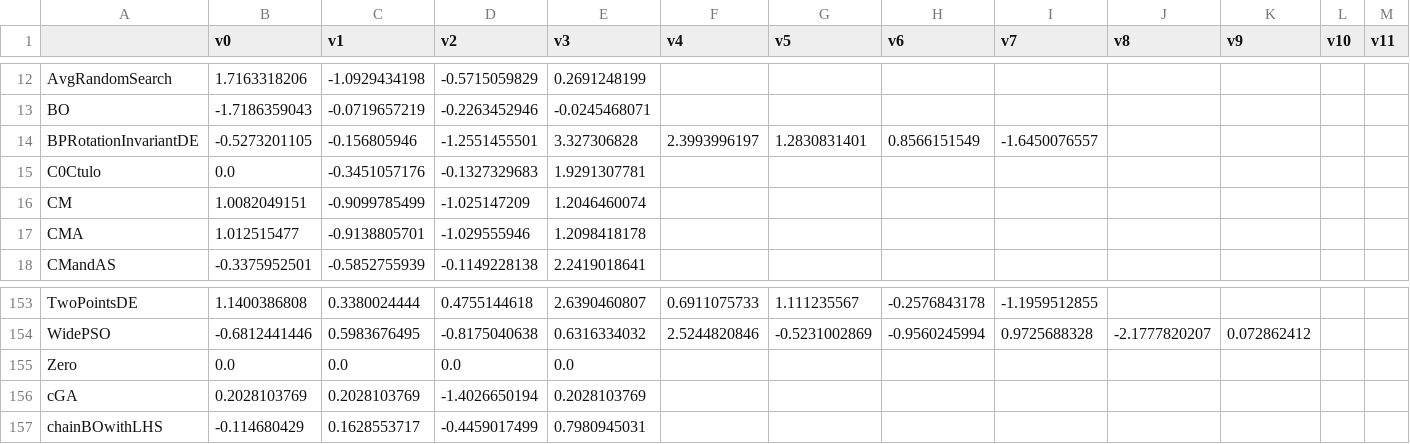
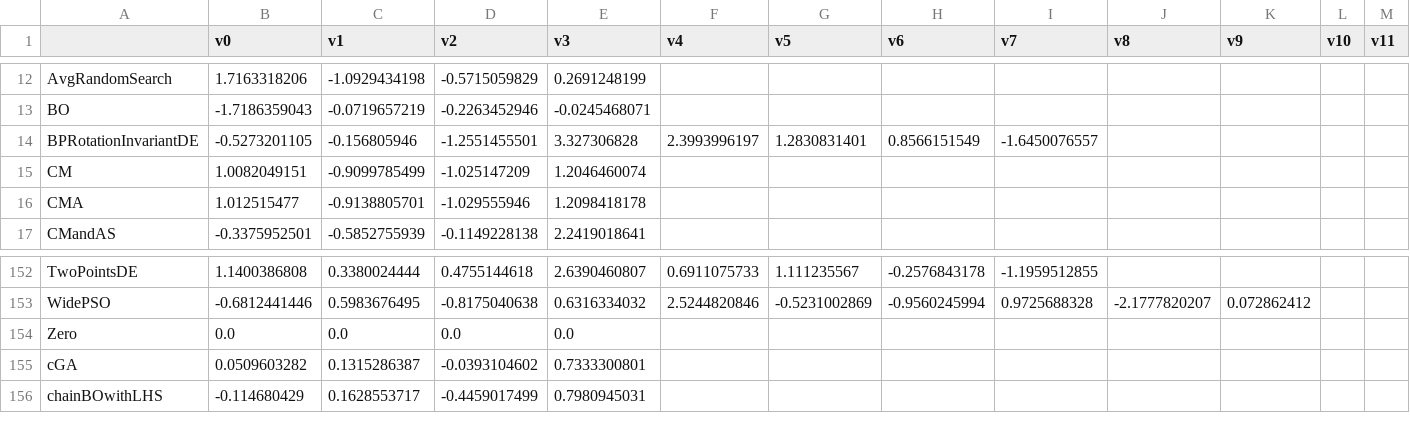
Before and after one commit to facebookresearch/nevergrad, a CSV file: nevergrad/optimization/recorded_recommendations.csv, drawn as a sheet; only a part is shown, gaps mark what is left out; removed rows and columns are numbered as before the commit, all else as after; rows hold the shown columns only; the diff names each change by its address in the sheet, - before the commit and + after, or states it on an @@ line.

```diff
--- a/nevergrad/optimization/recorded_recommendations.csv
+++ b/nevergrad/optimization/recorded_recommendations.csv
-row 15: C0Ctulo | 0.0 | -0.3451057176 | -0.1327329683 | 1.9291307781
-B155 (v0): 0.2028103769
+B155 (v0): 0.0509603282
-C155 (v1): 0.2028103769
+C155 (v1): 0.1315286387
-D155 (v2): -1.4026650194
+D155 (v2): -0.0393104602
-E155 (v3): 0.2028103769
+E155 (v3): 0.7333300801
```
Also changed, not shown: 2 other files.
